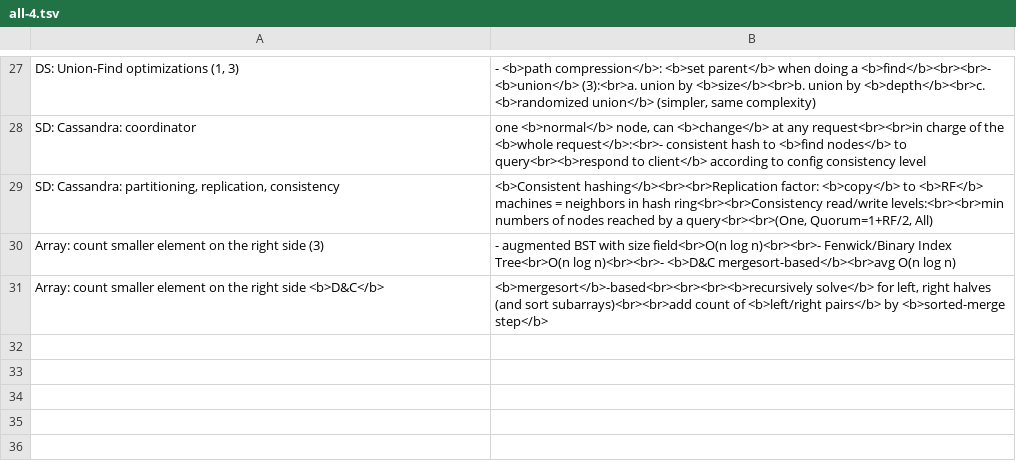
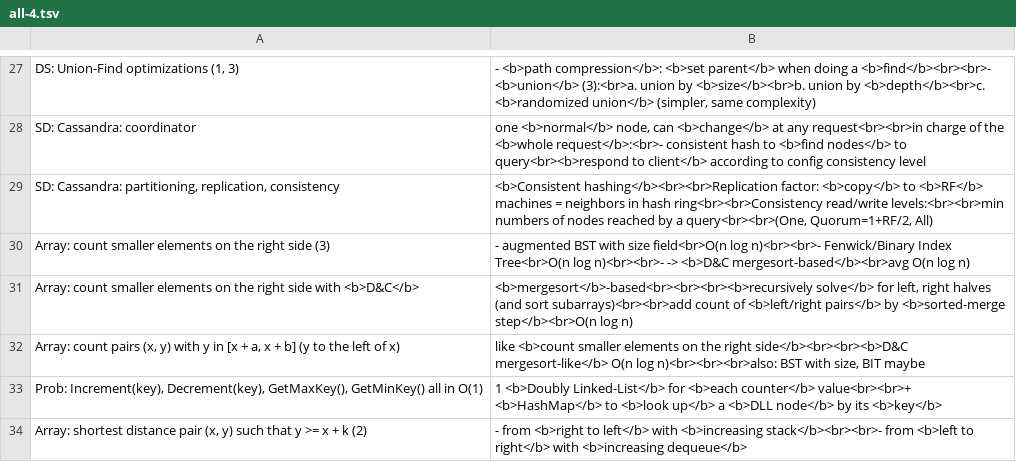
Before and after one commit to mirabl/j, a TSV file: anki/all-4.tsv, drawn as a sheet; only a part is shown, gaps mark what is left out; the diff covers the shown part only.

```diff
--- a/anki/all-4.tsv
+++ b/anki/all-4.tsv
@@ -29,3 +29,6 @@ SD: Cassandra: coordinator	one <b>normal</b> node, can <b>change</b> at any requ
 SD: Cassandra: partitioning, replication, consistency	<b>Consistent hashing</b><br><br>Replication factor: <b>copy</b> to <b>RF</b> machines = neighbors in hash ring<br><br>Consistency read/write levels:<br><br>min numbers of nodes reached by a query<br><br>(One, Quorum=1+RF/2, All)
-Array: count smaller element on the right side (3)	- augmented BST with size field<br>O(n log n)<br><br>- Fenwick/Binary Index Tree<br>O(n log n)<br><br>- <b>D&C mergesort-based</b><br>avg O(n log n)
-Array: count smaller element on the right side <b>D&C</b>	<b>mergesort</b>-based<br><br><br><b>recursively solve</b> for left, right halves (and sort subarrays)<br><br>add count of <b>left/right pairs</b> by <b>sorted-merge step</b>
+Array: count smaller elements on the right side (3)	- augmented BST with size field<br>O(n log n)<br><br>- Fenwick/Binary Index Tree<br>O(n log n)<br><br>- -> <b>D&C mergesort-based</b><br>avg O(n log n)
+Array: count smaller elements on the right side with <b>D&C</b>	<b>mergesort</b>-based<br><br><br><b>recursively solve</b> for left, right halves (and sort subarrays)<br><br>add count of <b>left/right pairs</b> by <b>sorted-merge step</b><br>O(n log n)
+Array: count pairs (x, y) with y in [x + a, x + b] (y to the left of x)	like <b>count smaller elements on the right side</b><br><br><b>D&C mergesort-like</b> O(n log n)<br><br><br>also: BST with size, BIT maybe
+Prob: Increment(key), Decrement(key), GetMaxKey(), GetMinKey() all in O(1)	1 <b>Doubly Linked-List</b> for <b>each counter</b> value<br><br>+ <b>HashMap</b> to <b>look up</b> a <b>DLL node</b> by its <b>key</b>
+Array: shortest distance pair (x, y) such that y >= x + k (2)	- from <b>right to left</b> with <b>increasing stack</b><br><br>- from <b>left to right</b> with <b>increasing dequeue</b>
```
Also changed, not shown: 4 added rows and 3 edited cells elsewhere in this file, 1 other file.
